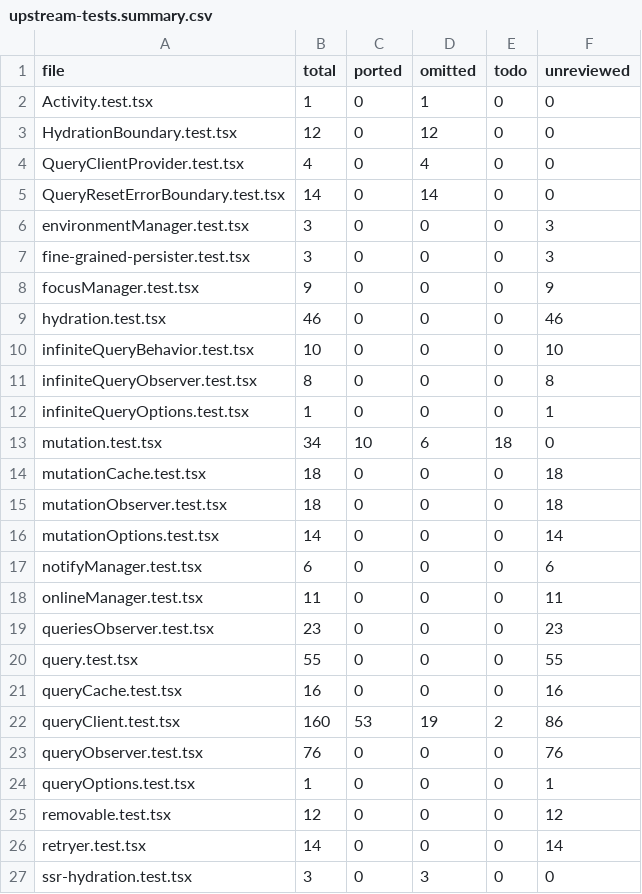
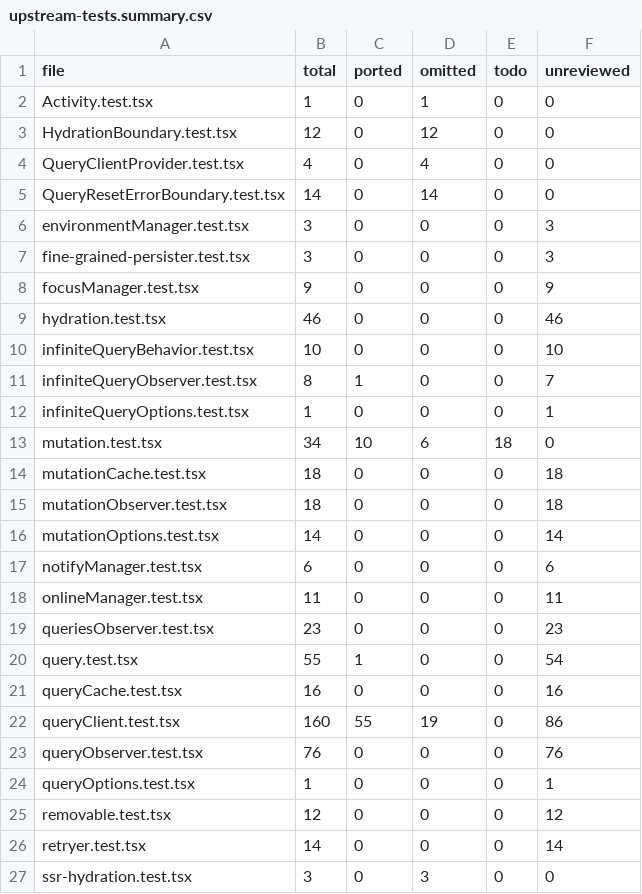
Before and after one commit to rabuckley/rabstack-query, a CSV file: eng/upstream-tests.summary.csv, drawn as a sheet; only a part is shown.

Commit message:
feat: expose Meta to query functions
Upstream passes the query's meta to every query function, but the C#
contexts had no way to read it. Add Meta to QueryFunctionContext and
InfiniteQueryFunctionContext, including the context a stream function
gets.

Add Meta to InfiniteQueryObserverOptions, since infinite observers had
no way to set it.

```diff
--- a/eng/upstream-tests.summary.csv
+++ b/eng/upstream-tests.summary.csv
@@ -10,3 +10,3 @@ hydration.test.tsx,46,0,0,0,46
 infiniteQueryBehavior.test.tsx,10,0,0,0,10
-infiniteQueryObserver.test.tsx,8,0,0,0,8
+infiniteQueryObserver.test.tsx,8,1,0,0,7
 infiniteQueryOptions.test.tsx,1,0,0,0,1
@@ -19,5 +19,5 @@ onlineManager.test.tsx,11,0,0,0,11
 queriesObserver.test.tsx,23,0,0,0,23
-query.test.tsx,55,0,0,0,55
+query.test.tsx,55,1,0,0,54
 queryCache.test.tsx,16,0,0,0,16
-queryClient.test.tsx,160,53,19,2,86
+queryClient.test.tsx,160,55,19,0,86
 queryObserver.test.tsx,76,0,0,0,76
```
Also changed, not shown: 10 other files.
